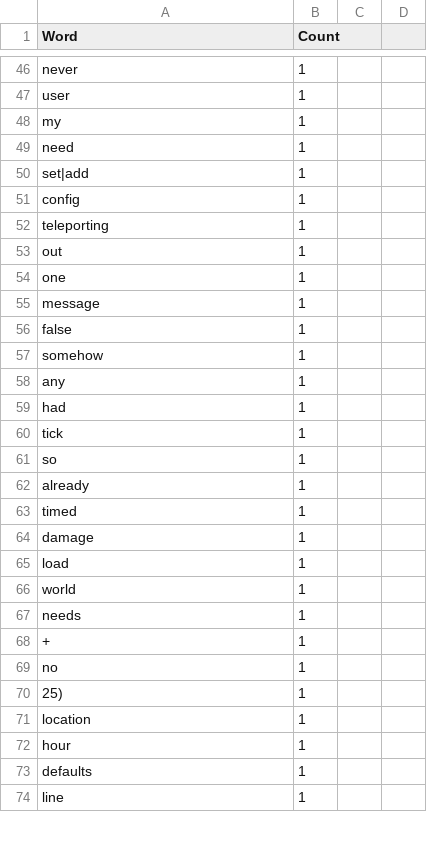
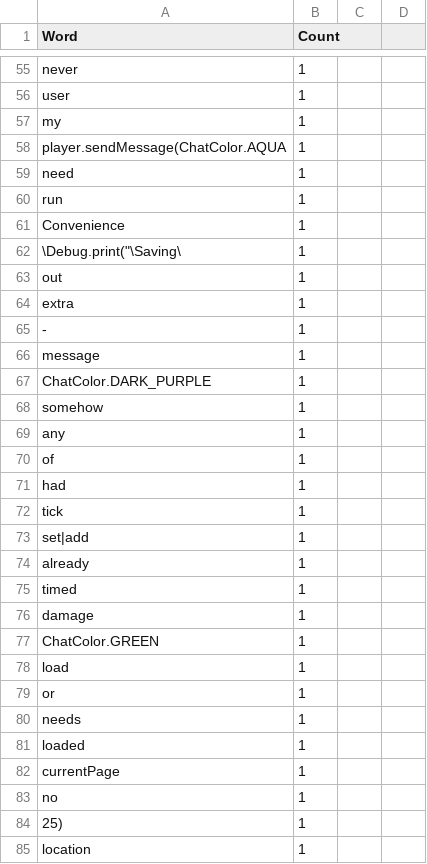
Before and after one commit to ZorasOldBukkitPlugins/WarpSuite, a CSV file: WarpSuite/LocMetricsCommentWords.csv, drawn as a sheet; only a part is shown, gaps mark what is left out; the shorter side is filled out with more unchanged rows; the diff covers the shown part only.

```diff
--- a/WarpSuite/LocMetricsCommentWords.csv
+++ b/WarpSuite/LocMetricsCommentWords.csv
@@ -48,15 +57,18 @@ user,1
 my,1
+player.sendMessage(ChatColor.AQUA,1
 need,1
-set|add,1
-config,1
-teleporting,1
+run,1
+Convenience,1
+\Debug.print("\Saving\,1
 out,1
-one,1
+extra,1
+-,1
 message,1
-false,1
+ChatColor.DARK_PURPLE,1
 somehow,1
 any,1
+of,1
 had,1
 tick,1
-so,1
+set|add,1
 already,1
@@ -64,6 +76,8 @@ timed,1
 damage,1
+ChatColor.GREEN,1
 load,1
-world,1
+or,1
 needs,1
-+,1
+loaded,1
+currentPage,1
 no,1
```
Also changed, not shown: 16 added rows, 5 removed rows, 10 moved rows and 4 edited cells elsewhere in this file, WarpSuite/LocMetricsFiles.csv, WarpSuite/LocMetricsFolders.csv, 3 other files.
